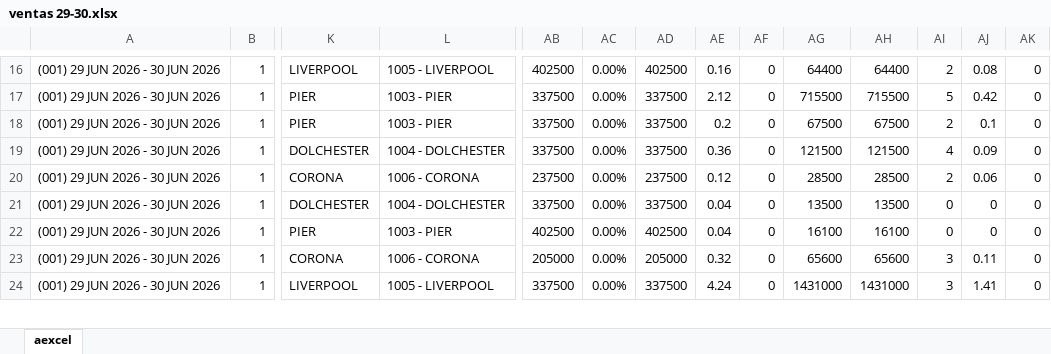
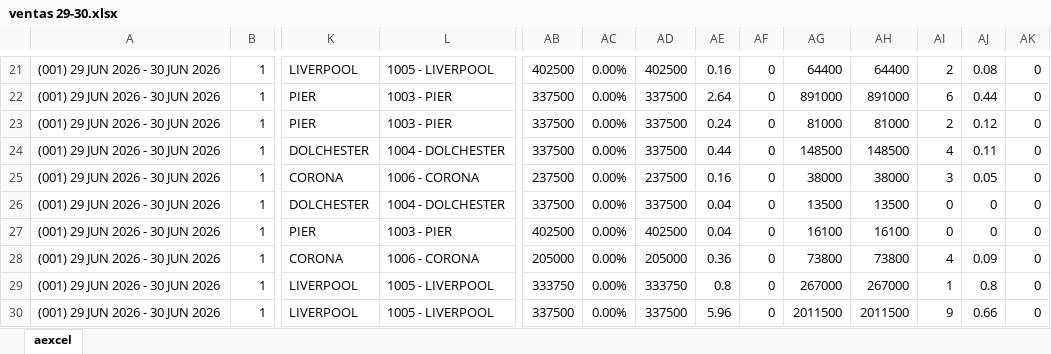
Before and after one commit to MartinCillo1989/tablero2.0, an Excel workbook: data_files/2026-06/ventas/ventas 29-30.xlsx, sheet aexcel, drawn as a sheet; only a part is shown, gaps mark what is left out; values as stored, in another font and other column widths than the file's, no borders; addresses are those after the commit; rows hold the shown columns only; the diff covers the shown part only; the diff names each change by its address in the sheet, - before the commit and + after, or states it on an @@ line.

```diff
--- a/data_files/2026-06/ventas/ventas 29-30.xlsx (sheet aexcel)
+++ b/data_files/2026-06/ventas/ventas 29-30.xlsx (sheet aexcel)
-AE22: 2.12
+AE22: 2.64
-AG22: 715500
+AG22: 891000
-AH22: 715500
+AH22: 891000
-AI22: 5
+AI22: 6
-AJ22: 0.42
+AJ22: 0.44
-AE23: 0.2
+AE23: 0.24
-AG23: 67500
+AG23: 81000
-AH23: 67500
+AH23: 81000
-AJ23: 0.1
+AJ23: 0.12
-AE24: 0.36
+AE24: 0.44
-AG24: 121500
+AG24: 148500
-AH24: 121500
+AH24: 148500
-AJ24: 0.09
+AJ24: 0.11
-AE25: 0.12
+AE25: 0.16
-AG25: 28500
+AG25: 38000
-AH25: 28500
+AH25: 38000
-AI25: 2
+AI25: 3
-AJ25: 0.06
+AJ25: 0.05
-AE28: 0.32
+AE28: 0.36
-AG28: 65600
+AG28: 73800
-AH28: 65600
+AH28: 73800
-AI28: 3
+AI28: 4
-AJ28: 0.11
+AJ28: 0.09
+row 29: (001) 29 JUN 2026 - 30 JUN 2026 | 1 | LIVERPOOL | 1005 - LIVERPOOL | 333750 | 0.00% | 333750 | 0.8 | 0 | 267000 | 267000 | 1 | 0.8 | 0
-AE30: 4.24
+AE30: 5.96
-AG30: 1431000
+AG30: 2011500
-AH30: 1431000
+AH30: 2011500
-AI30: 3
+AI30: 9
-AJ30: 1.41
+AJ30: 0.66
```
Also changed, not shown: 34 added rows and 547 edited cells elsewhere in this sheet, 6 other files.
